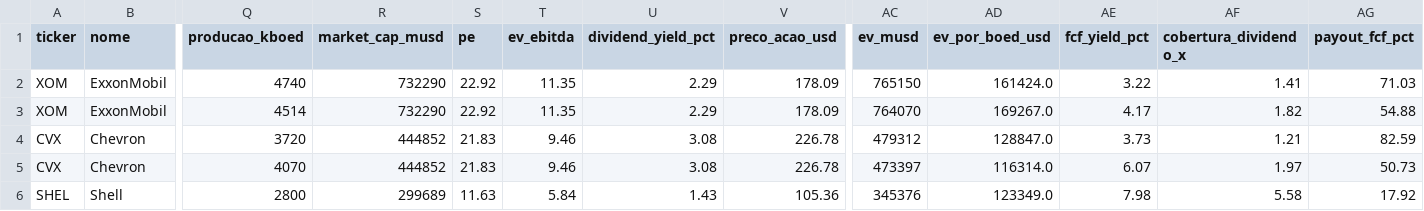
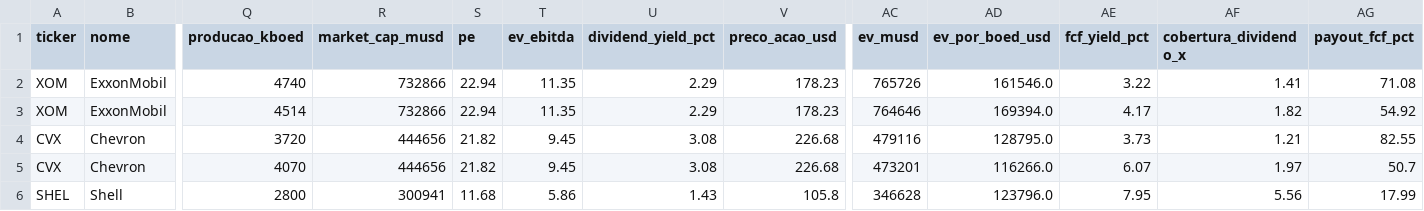
Before and after one commit to jmagomez/oil-gas-financial-dashboard, a CSV file: indicadores_oleo_gas.csv, drawn as a sheet; only a part is shown, gaps mark what is left out; the diff covers the shown part only; the diff names each change by its address in the sheet, - before the commit and + after, or states it on an @@ line.

```diff
--- a/indicadores_oleo_gas.csv
+++ b/indicadores_oleo_gas.csv
-R2:R3 (market_cap_musd): 732290
+R2:R3 (market_cap_musd): 732866
-S2:S3 (pe): 22.92
+S2:S3 (pe): 22.94
-V2:V3 (preco_acao_usd): 178.09
+V2:V3 (preco_acao_usd): 178.23
-AC2 (ev_musd): 765150
+AC2 (ev_musd): 765726
-AD2 (ev_por_boed_usd): 161424.0
+AD2 (ev_por_boed_usd): 161546.0
-AG2 (payout_fcf_pct): 71.03
+AG2 (payout_fcf_pct): 71.08
-AC3 (ev_musd): 764070
+AC3 (ev_musd): 764646
-AD3 (ev_por_boed_usd): 169267.0
+AD3 (ev_por_boed_usd): 169394.0
-AG3 (payout_fcf_pct): 54.88
+AG3 (payout_fcf_pct): 54.92
-R4:R5 (market_cap_musd): 444852
+R4:R5 (market_cap_musd): 444656
-S4:S5 (pe): 21.83
+S4:S5 (pe): 21.82
-T4:T5 (ev_ebitda): 9.46
+T4:T5 (ev_ebitda): 9.45
-V4:V5 (preco_acao_usd): 226.78
+V4:V5 (preco_acao_usd): 226.68
-AC4 (ev_musd): 479312
+AC4 (ev_musd): 479116
-AD4 (ev_por_boed_usd): 128847.0
+AD4 (ev_por_boed_usd): 128795.0
-AG4 (payout_fcf_pct): 82.59
+AG4 (payout_fcf_pct): 82.55
-AC5 (ev_musd): 473397
+AC5 (ev_musd): 473201
-AD5 (ev_por_boed_usd): 116314.0
+AD5 (ev_por_boed_usd): 116266.0
-AG5 (payout_fcf_pct): 50.73
+AG5 (payout_fcf_pct): 50.7
-R6 (market_cap_musd): 299689
+R6 (market_cap_musd): 300941
-S6 (pe): 11.63
+S6 (pe): 11.68
-T6 (ev_ebitda): 5.84
+T6 (ev_ebitda): 5.86
-V6 (preco_acao_usd): 105.36
+V6 (preco_acao_usd): 105.8
-AC6 (ev_musd): 345376
+AC6 (ev_musd): 346628
-AD6 (ev_por_boed_usd): 123349.0
+AD6 (ev_por_boed_usd): 123796.0
-AE6 (fcf_yield_pct): 7.98
+AE6 (fcf_yield_pct): 7.95
-AF6 (cobertura_dividendo_x): 5.58
+AF6 (cobertura_dividendo_x): 5.56
-AG6 (payout_fcf_pct): 17.92
+AG6 (payout_fcf_pct): 17.99
```
Also changed, not shown: 76 edited cells elsewhere in this file, 2 other files.
